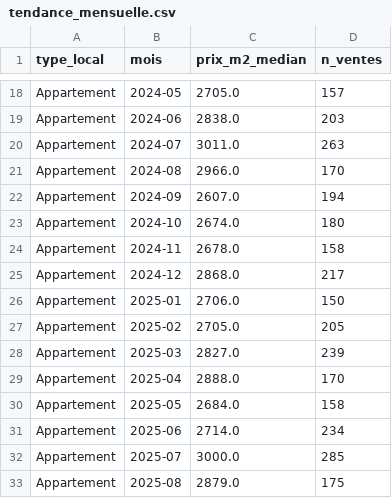
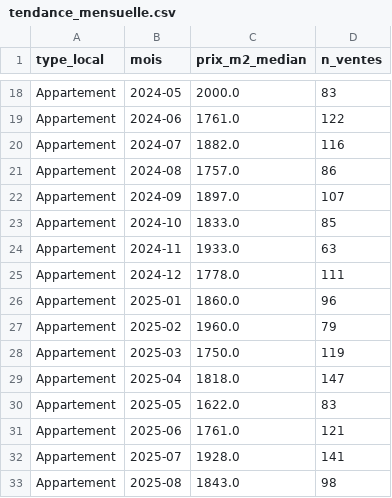
Before and after one commit to ImNvthan/immo-radar, a CSV file: data/tendance_mensuelle.csv, drawn as a sheet; only a part is shown, gaps mark what is left out; the diff covers the shown part only; the diff names each change by its address in the sheet, - before the commit and + after, or states it on an @@ line.

```diff
--- a/data/tendance_mensuelle.csv
+++ b/data/tendance_mensuelle.csv
-C18 (prix_m2_median): 2705.0
+C18 (prix_m2_median): 2000.0
-D18 (n_ventes): 157
+D18 (n_ventes): 83
-C19 (prix_m2_median): 2838.0
+C19 (prix_m2_median): 1761.0
-D19 (n_ventes): 203
+D19 (n_ventes): 122
-C20 (prix_m2_median): 3011.0
+C20 (prix_m2_median): 1882.0
-D20 (n_ventes): 263
+D20 (n_ventes): 116
-C21 (prix_m2_median): 2966.0
+C21 (prix_m2_median): 1757.0
-D21 (n_ventes): 170
+D21 (n_ventes): 86
-C22 (prix_m2_median): 2607.0
+C22 (prix_m2_median): 1897.0
-D22 (n_ventes): 194
+D22 (n_ventes): 107
-C23 (prix_m2_median): 2674.0
+C23 (prix_m2_median): 1833.0
-D23 (n_ventes): 180
+D23 (n_ventes): 85
-C24 (prix_m2_median): 2678.0
+C24 (prix_m2_median): 1933.0
-D24 (n_ventes): 158
+D24 (n_ventes): 63
-C25 (prix_m2_median): 2868.0
+C25 (prix_m2_median): 1778.0
-D25 (n_ventes): 217
+D25 (n_ventes): 111
-C26 (prix_m2_median): 2706.0
+C26 (prix_m2_median): 1860.0
-D26 (n_ventes): 150
+D26 (n_ventes): 96
-C27 (prix_m2_median): 2705.0
+C27 (prix_m2_median): 1960.0
-D27 (n_ventes): 205
+D27 (n_ventes): 79
-C28 (prix_m2_median): 2827.0
+C28 (prix_m2_median): 1750.0
-D28 (n_ventes): 239
+D28 (n_ventes): 119
-C29 (prix_m2_median): 2888.0
+C29 (prix_m2_median): 1818.0
-D29 (n_ventes): 170
+D29 (n_ventes): 147
-C30 (prix_m2_median): 2684.0
+C30 (prix_m2_median): 1622.0
-D30 (n_ventes): 158
+D30 (n_ventes): 83
-C31 (prix_m2_median): 2714.0
+C31 (prix_m2_median): 1761.0
-D31 (n_ventes): 234
+D31 (n_ventes): 121
-C32 (prix_m2_median): 3000.0
+C32 (prix_m2_median): 1928.0
-D32 (n_ventes): 285
+D32 (n_ventes): 141
-C33 (prix_m2_median): 2879.0
+C33 (prix_m2_median): 1843.0
-D33 (n_ventes): 175
+D33 (n_ventes): 98
```
Also changed, not shown: 112 edited cells elsewhere in this file, data/saisonnalite.csv, data/tendance.csv, 6 other files.
